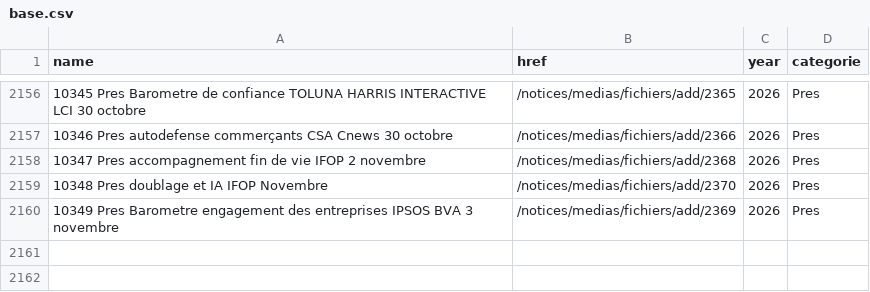
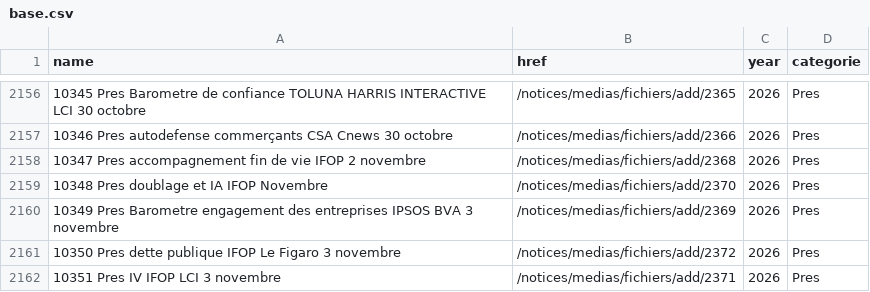
Before and after one commit to Ipuch/sondages-commission-index, a CSV file: base.csv, drawn as a sheet; only a part is shown, gaps mark what is left out.

```diff
--- a/base.csv
+++ b/base.csv
@@ -2160 +2160,3 @@ name,href,year,categorie
 10349 Pres Barometre engagement des entreprises IPSOS BVA 3 novembre,/notices/medias/fichiers/add/2369,2026,Pres
+10350 Pres dette publique IFOP Le Figaro 3 novembre,/notices/medias/fichiers/add/2372,2026,Pres
+10351 Pres IV IFOP LCI 3 novembre,/notices/medias/fichiers/add/2371,2026,Pres
```
Also changed, not shown: files.csv, notices_catalog.csv, 4 other files.
